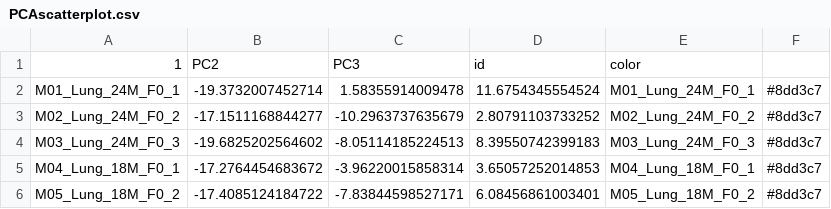
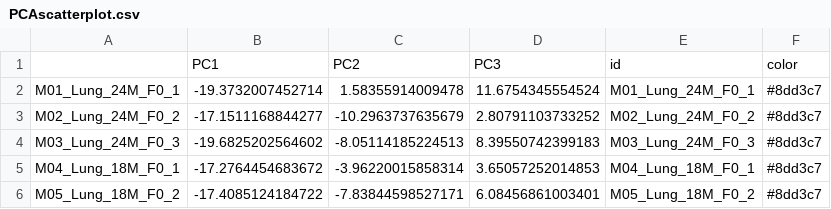
Before and after one commit to NCBI-Hackathons/GeneExpressionAging, a CSV file: webapp/genvis/templates/PCAscatterplot.csv, drawn as a sheet; only a part is shown.

```diff
--- a/webapp/genvis/templates/PCAscatterplot.csv
+++ b/webapp/genvis/templates/PCAscatterplot.csv
@@ -1,2 +1,2 @@
-    1,PC2,PC3,id,color
+,PC1,PC2,PC3,id,color
 M01_Lung_24M_F0_1,-19.3732007452714,1.58355914009478,11.6754345554524,M01_Lung_24M_F0_1,#8dd3c7
```
Also changed, not shown: 3 other files.
